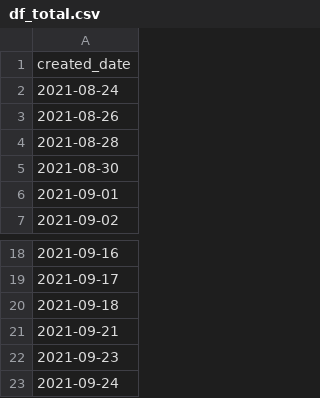
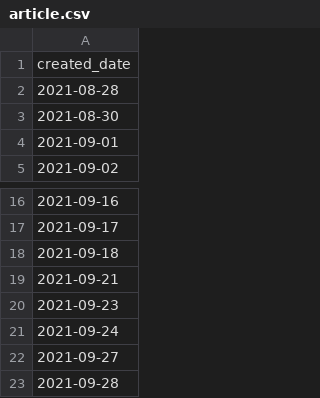
Before and after one commit to yoo9519/Data-dev, a CSV file: nlp/reference/DataFrame/article.csv (was nlp/reference/article/df_total.csv), drawn as a sheet; only a part is shown, gaps mark what is left out.

Commit message:
Added price_crawler method and DataFrame

```diff
--- a/nlp/reference/article/df_total.csv
+++ b/nlp/reference/DataFrame/article.csv
@@ -1,4 +1,2 @@
 created_date
-2021-08-24
-2021-08-26
 2021-08-28
@@ -23 +21,3 @@ created_date
 2021-09-24
+2021-09-27
+2021-09-28
```
Also changed, not shown: 3 other files.
